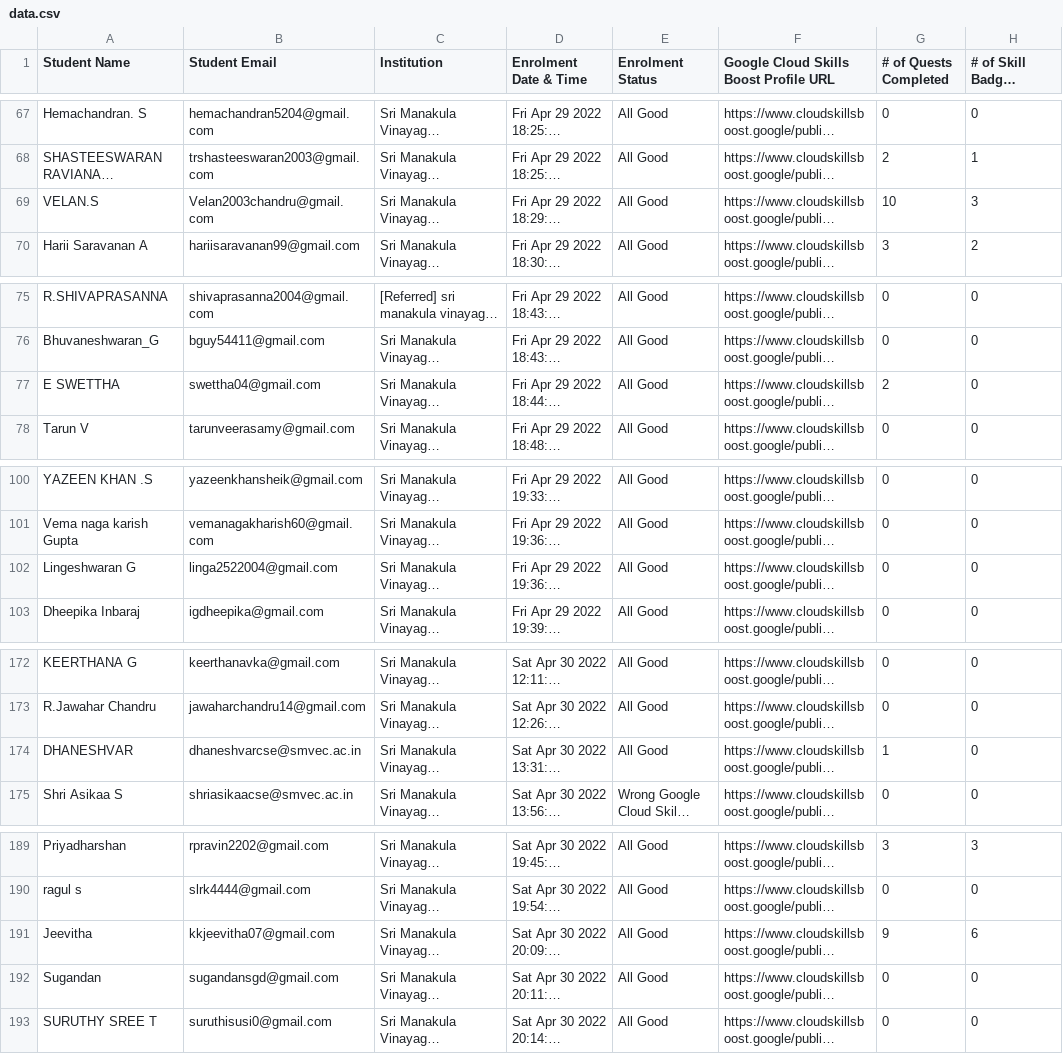
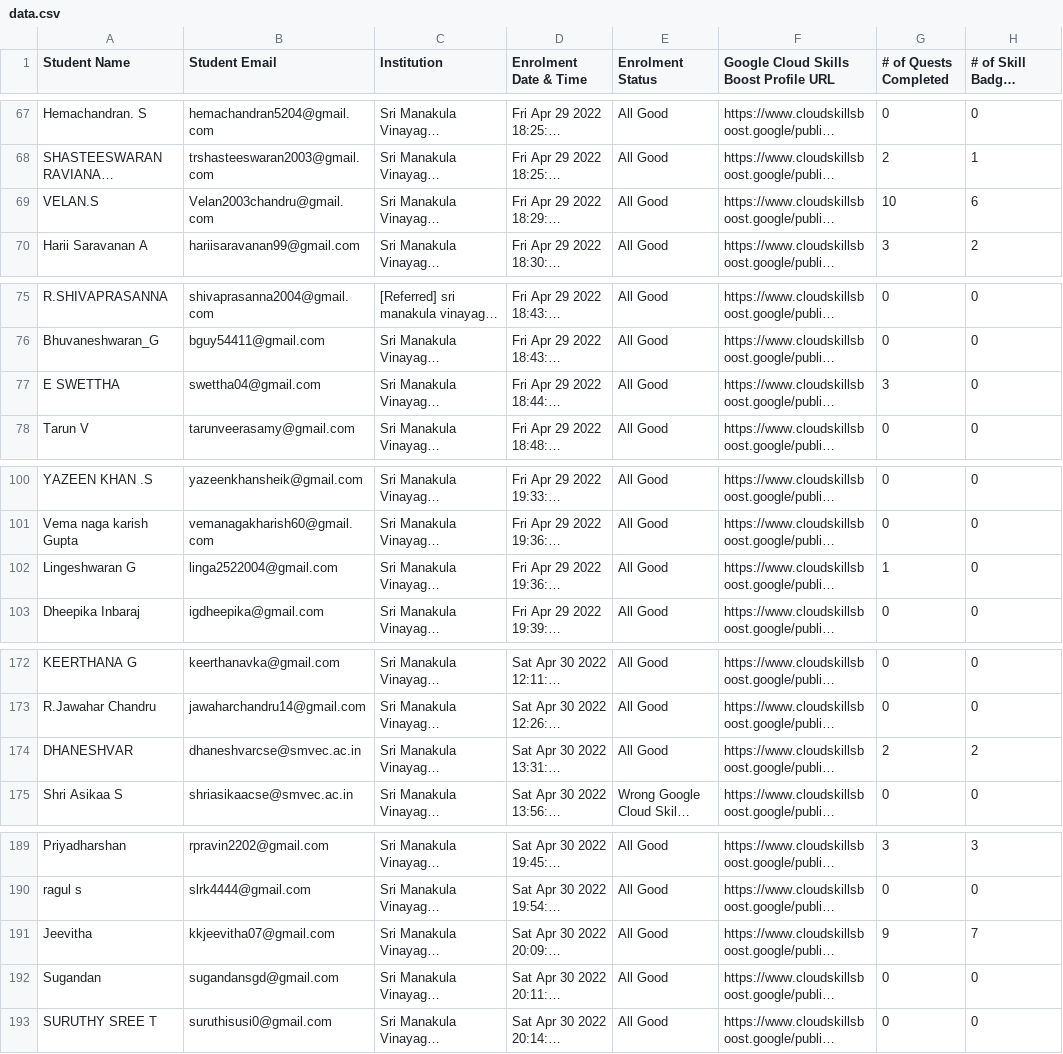
Before and after one commit to naveenjack007/gcr-leaderboard, a CSV file: data/data.csv, drawn as a sheet; only a part is shown, gaps mark what is left out; long unchanged cells end in …; the diff covers the shown part only; the diff names each change by its address in the sheet, - before the commit and + after, or states it on an @@ line.

Commit message:
Add files via upload

```diff
--- a/data/data.csv
+++ b/data/data.csv
-H69 (# of Skill Badges Completed): 3
+H69 (# of Skill Badges Completed): 6
-G77 (# of Quests Completed): 2
+G77 (# of Quests Completed): 3
-G102 (# of Quests Completed): 0
+G102 (# of Quests Completed): 1
-G174 (# of Quests Completed): 1
+G174 (# of Quests Completed): 2
-H174 (# of Skill Badges Completed): 0
+H174 (# of Skill Badges Completed): 2
-H191 (# of Skill Badges Completed): 6
+H191 (# of Skill Badges Completed): 7
```
Also changed, not shown: 2 edited cells elsewhere in this file.
